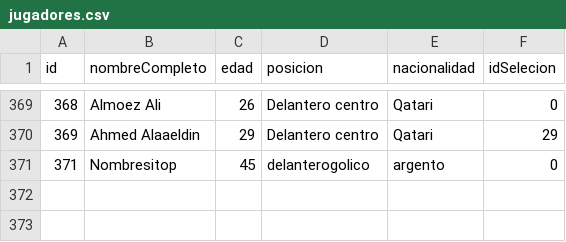
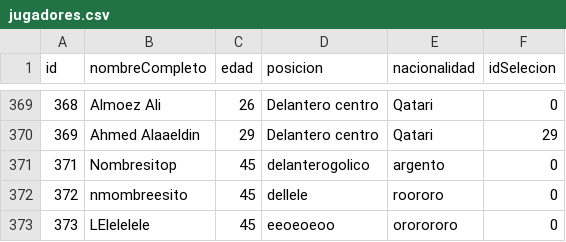
Before and after one commit to julianschmidt1/tps_laboratorio_1, a CSV file: tp3_windows/jugadores.csv, drawn as a sheet; only a part is shown, gaps mark what is left out; the diff names each change by its address in the sheet, - before the commit and + after, or states it on an @@ line.

```diff
--- a/tp3_windows/jugadores.csv
+++ b/tp3_windows/jugadores.csv
+row 372: 372 | nmombreesito | 45 | dellele | roororo | 0
+row 373: 373 | LElelelele | 45 | eeoeoeoo | ororororo | 0
```
Also changed, not shown: 7 other files.
